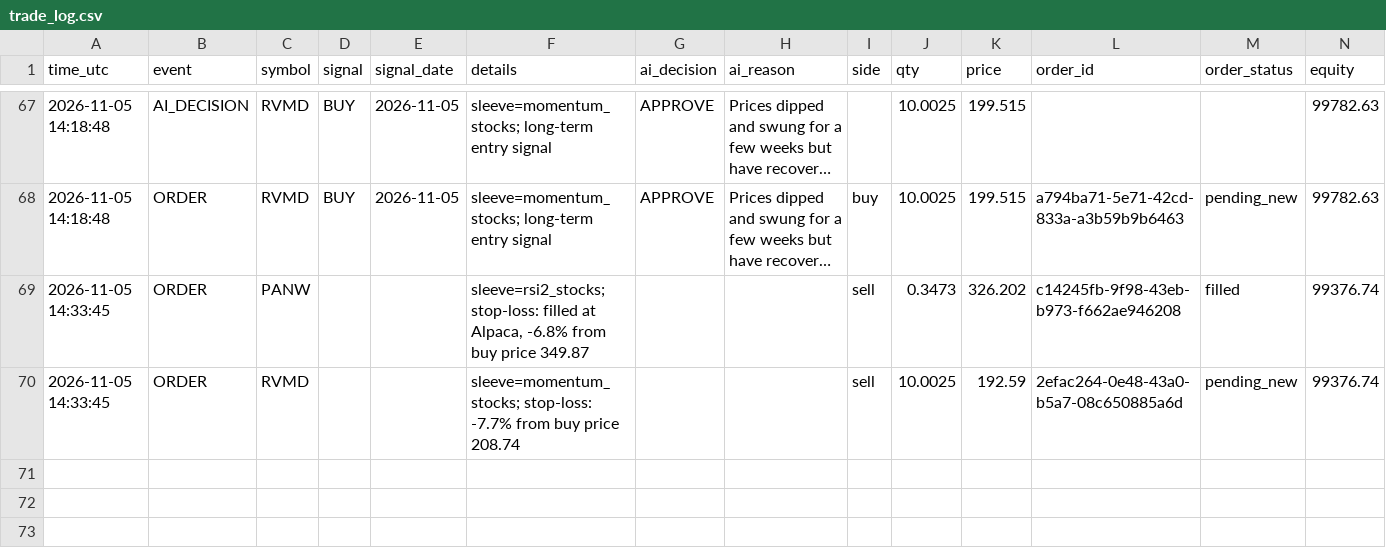
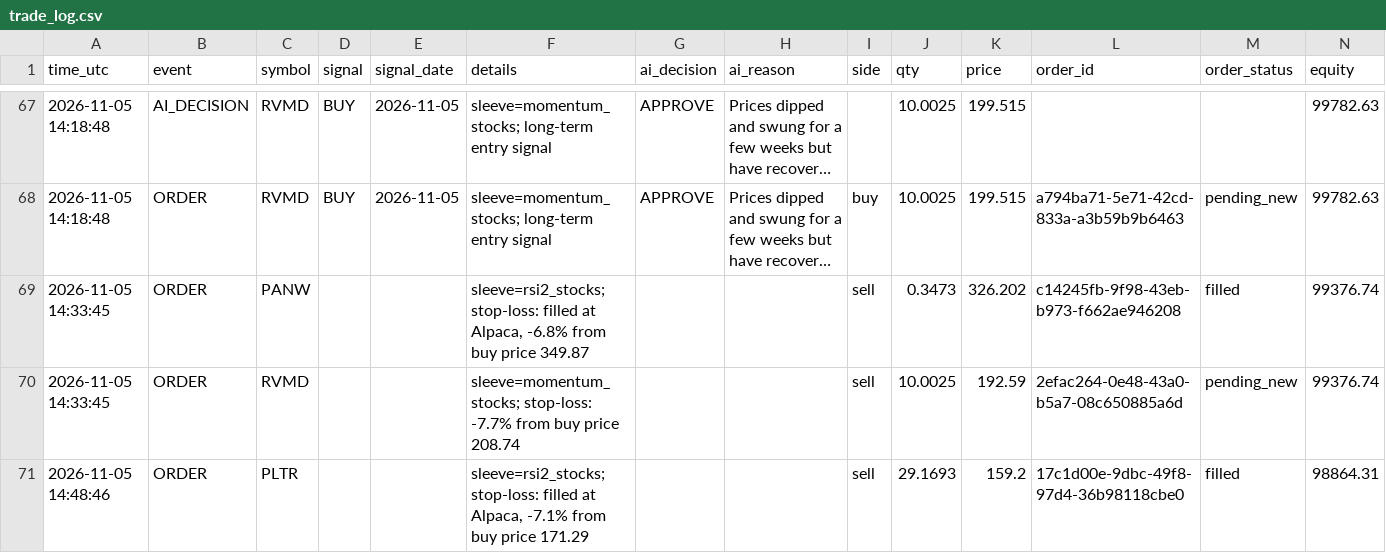
Before and after one commit to R1pperr/trading-bot, a CSV file: logs/trade_log.csv, drawn as a sheet; only a part is shown, gaps mark what is left out; long unchanged cells end in …; the diff names each change by its address in the sheet, - before the commit and + after, or states it on an @@ line.

```diff
--- a/logs/trade_log.csv
+++ b/logs/trade_log.csv
+row 71: 2026-11-05 14:48:46 | ORDER | PLTR |  |  | sleeve=rsi2_stocks; stop-loss: filled at Alpaca, -7.1% from buy price 171.29 |  |  | sell | 29.1693 | 159.2 | 17c1d00e-9dbc-49f8-97d4-36b98118cbe0 | filled | 98864.31
```
Also changed, not shown: 13 other files.
